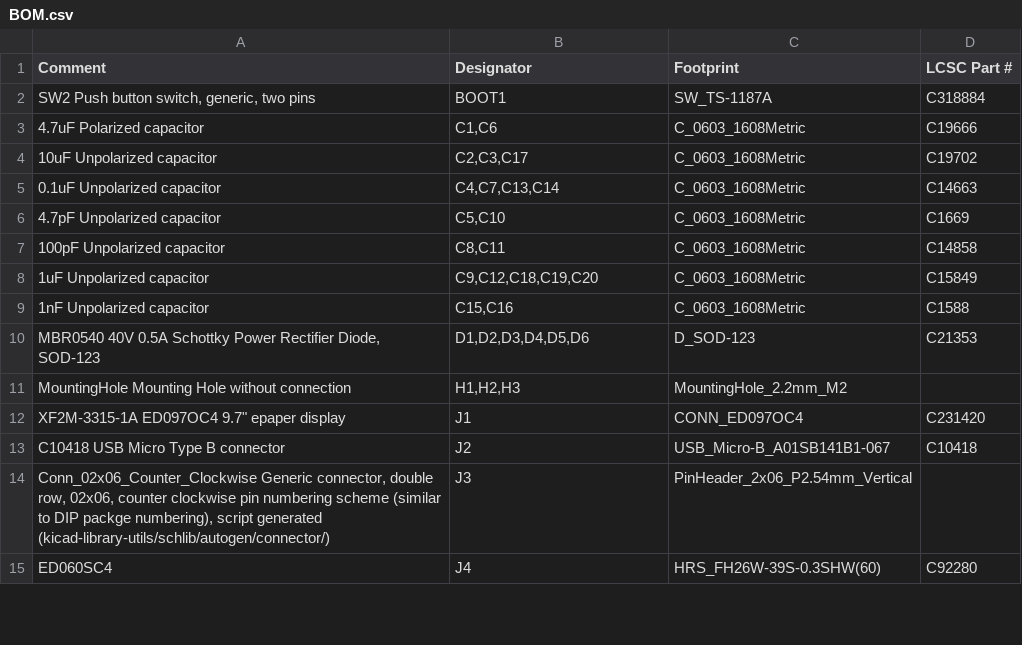
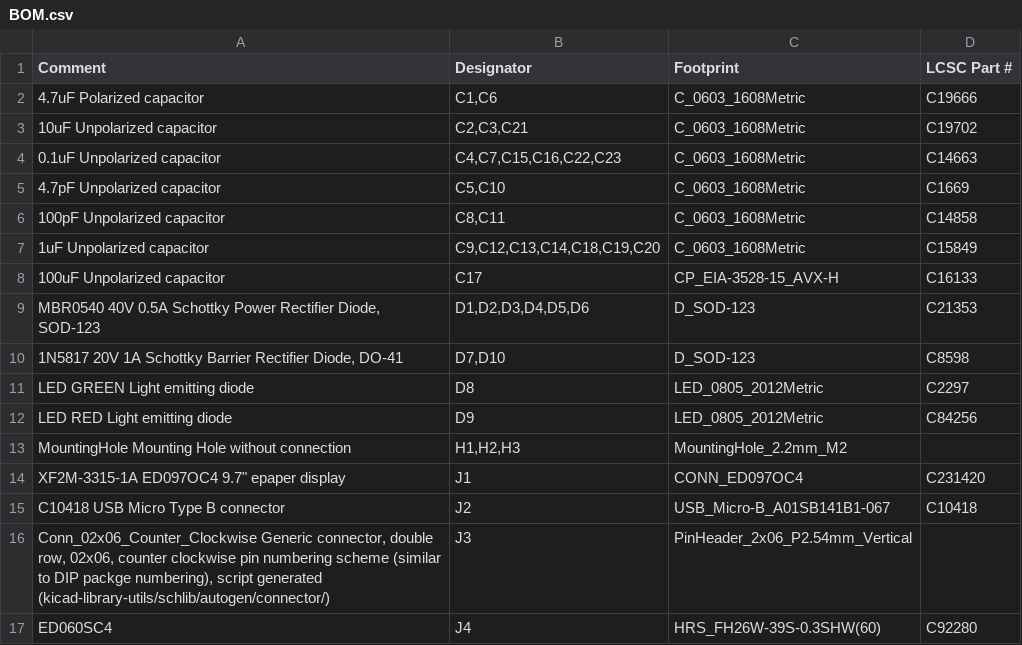
Before and after one commit to vroland/epdiy, a CSV file: hardware/epaper-breakout/BOM.csv, drawn as a sheet; only a part is shown; the diff covers the shown part only.

```diff
--- a/hardware/epaper-breakout/BOM.csv
+++ b/hardware/epaper-breakout/BOM.csv
@@ -1,11 +1,13 @@
 Comment,Designator,Footprint,LCSC Part #
-"SW2 Push button switch, generic, two pins",BOOT1,SW_TS-1187A,C318884
 4.7uF Polarized capacitor,"C1,C6",C_0603_1608Metric,C19666
-10uF Unpolarized capacitor,"C2,C3,C17",C_0603_1608Metric,C19702
-0.1uF Unpolarized capacitor,"C4,C7,C13,C14",C_0603_1608Metric,C14663
+10uF Unpolarized capacitor,"C2,C3,C21",C_0603_1608Metric,C19702
+0.1uF Unpolarized capacitor,"C4,C7,C15,C16,C22,C23",C_0603_1608Metric,C14663
 4.7pF Unpolarized capacitor,"C5,C10",C_0603_1608Metric,C1669
 100pF Unpolarized capacitor,"C8,C11",C_0603_1608Metric,C14858
-1uF Unpolarized capacitor,"C9,C12,C18,C19,C20",C_0603_1608Metric,C15849
-1nF Unpolarized capacitor,"C15,C16",C_0603_1608Metric, C1588
+1uF Unpolarized capacitor,"C9,C12,C13,C14,C18,C19,C20",C_0603_1608Metric,C15849
+100uF Unpolarized capacitor,C17,CP_EIA-3528-15_AVX-H, C16133
 "MBR0540 40V 0.5A Schottky Power Rectifier Diode, SOD-123","D1,D2,D3,D4,D5,D6",D_SOD-123,C21353
+"1N5817 20V 1A Schottky Barrier Rectifier Diode, DO-41","D7,D10",D_SOD-123, C8598
+LED GREEN Light emitting diode,D8,LED_0805_2012Metric,C2297
+LED RED Light emitting diode,D9,LED_0805_2012Metric, C84256
 MountingHole Mounting Hole without connection,"H1,H2,H3",MountingHole_2.2mm_M2,
```
Also changed, not shown: 15 added rows, 4 removed rows and 2 edited cells elsewhere in this file, 15 other files.
